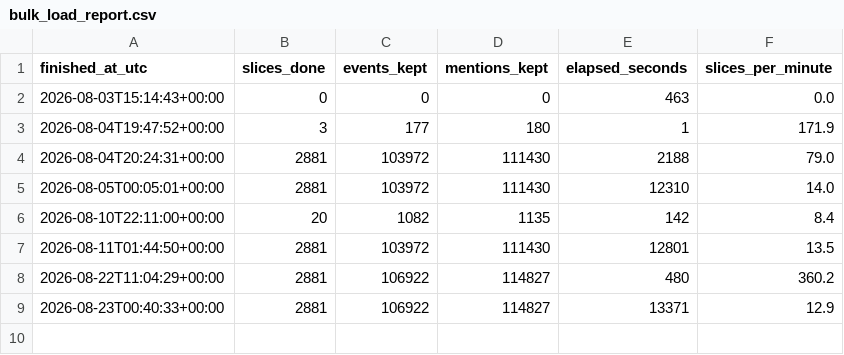
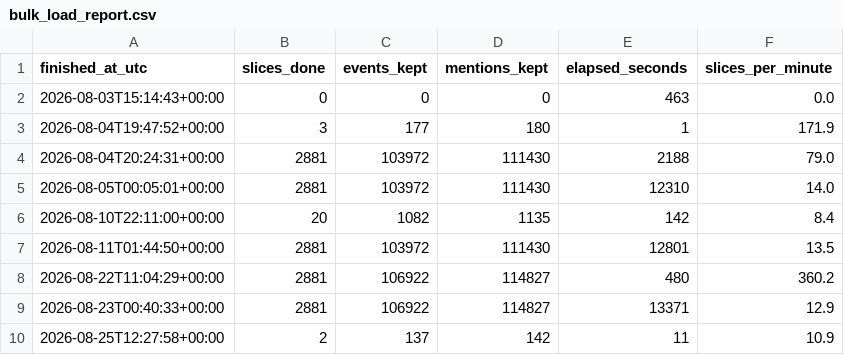
Before and after one commit to martinagobbi/Global-News-Event-Radar-for-Geopolitical-and-Supply-Risk, a CSV file: dev_tool_for_time_gauging/bulk_load_report.csv, drawn as a sheet; the diff names each change by its address in the sheet, - before the commit and + after, or states it on an @@ line.

```diff
--- a/dev_tool_for_time_gauging/bulk_load_report.csv
+++ b/dev_tool_for_time_gauging/bulk_load_report.csv
+row 10: 2026-08-25T12:27:58+00:00 | 2 | 137 | 142 | 11 | 10.9
```
Also changed, not shown: 7 other files.
